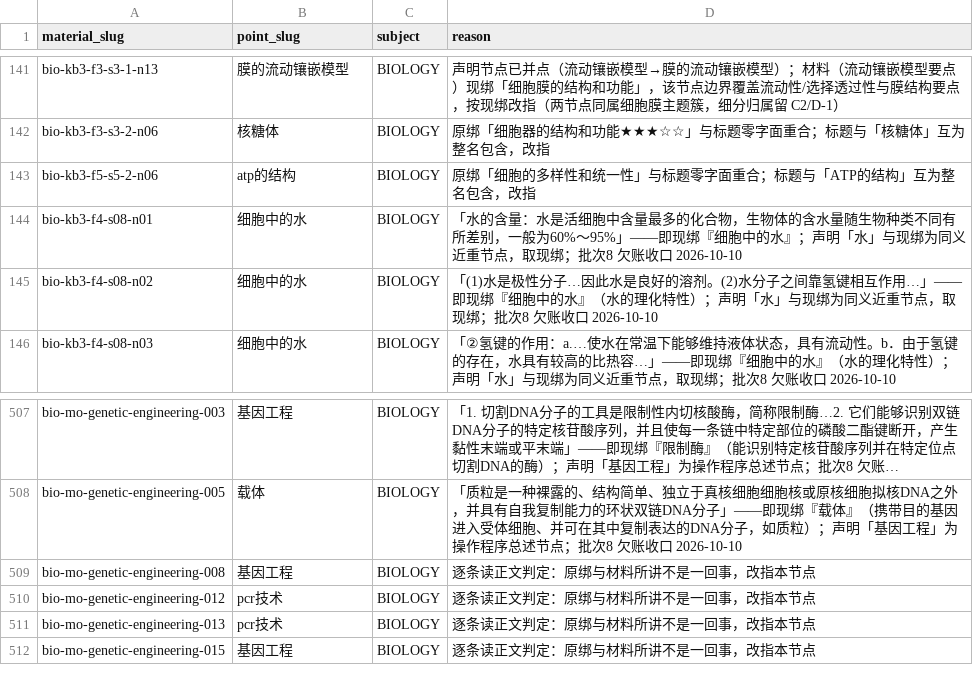
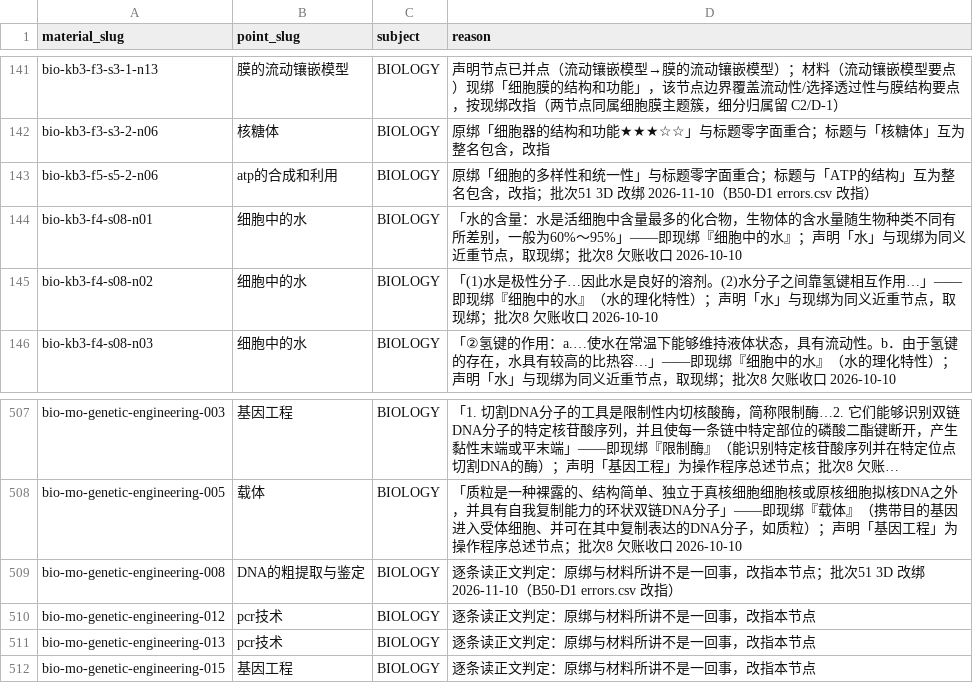
Before and after one commit to tianshantingyun/smart-mistake-book, a CSV file: tools/kb_build/tables/material_bindings.csv, drawn as a sheet; only a part is shown, gaps mark what is left out; long unchanged cells end in …; the diff names each change by its address in the sheet, - before the commit and + after, or states it on an @@ line.

```diff
--- a/tools/kb_build/tables/material_bindings.csv
+++ b/tools/kb_build/tables/material_bindings.csv
-B143 (point_slug): atp的结构
+B143 (point_slug): atp的合成和利用
-D143 (reason): …含，改指
+D143 (reason): …含，改指；批次51 3D 改绑 2026-11-10（B50-D1 errors.csv 改指）
-B509 (point_slug): 基因工程
+B509 (point_slug): DNA的粗提取与鉴定
-D509 (reason): …指本节点
+D509 (reason): …指本节点；批次51 3D 改绑 2026-11-10（B50-D1 errors.csv 改指）
```
Also changed, not shown: tools/kb_build/tables/chapter_by_node.csv, tools/kb_build/tables/point_delete.csv, 57 other files.
